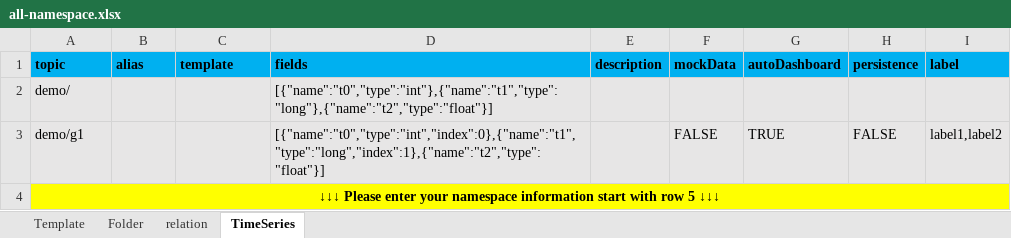
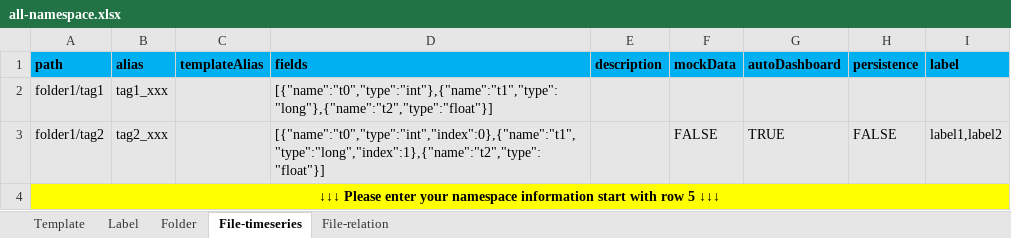
Before and after one commit to loliuy/supOS-backend, an Excel workbook: UnityNamespace/src/main/resources/templates/all-namespace.xlsx, sheet File-timeseries, drawn as a sheet; values as stored, in another font and other column widths than the file's, no borders; removed rows and columns are numbered as before the commit, all else as after; the diff names each change by its address in the sheet, - before the commit and + after, or states it on an @@ line.

```diff
--- a/UnityNamespace/src/main/resources/templates/all-namespace.xlsx (sheet File-timeseries)
+++ b/UnityNamespace/src/main/resources/templates/all-namespace.xlsx (sheet File-timeseries)
-sheet tab: relation
+sheet tab: File-relation
-sheet tab: TimeSeries
+sheet tab: File-timeseries
+sheet tab: Label
@@ sheet tab order changed: Template | Label | Folder | File-timeseries | File-relation @@
-A1: topic
+A1: path
-C1: template
+C1: templateAlias
-row 2: demo/ |  |  | [{"name":"t0","type":"int"},{"name":"t1","type":"long"},{"name":"t2","type":"float"}]
+row 2: folder1/tag1 | tag1_xxx |  | [{"name":"t0","type":"int"},{"name":"t1","type":"long"},{"name":"t2","type":"float"}]
-A3 (path): demo/g1
+A3 (path): folder1/tag2
-B3 (alias): (empty)
+B3 (alias): tag2_xxx
```
Also changed, not shown: sheet File-relation, sheet Template, sheet Folder, 52 other files.
